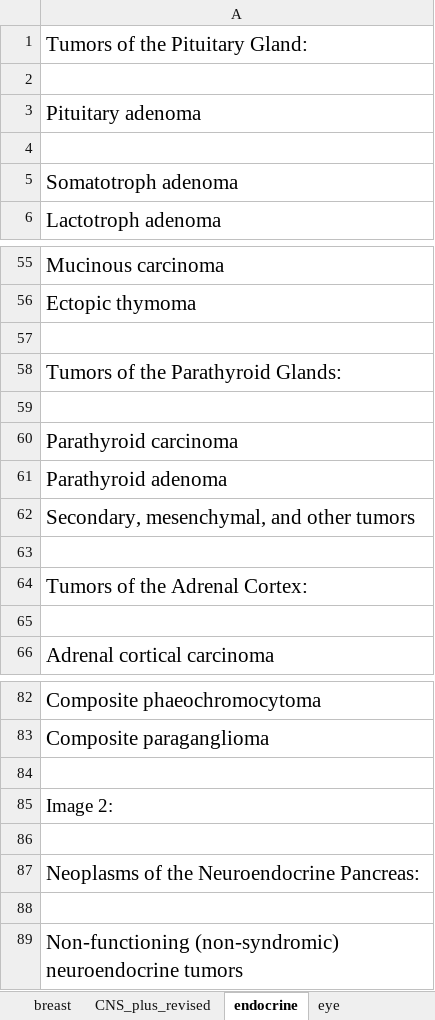
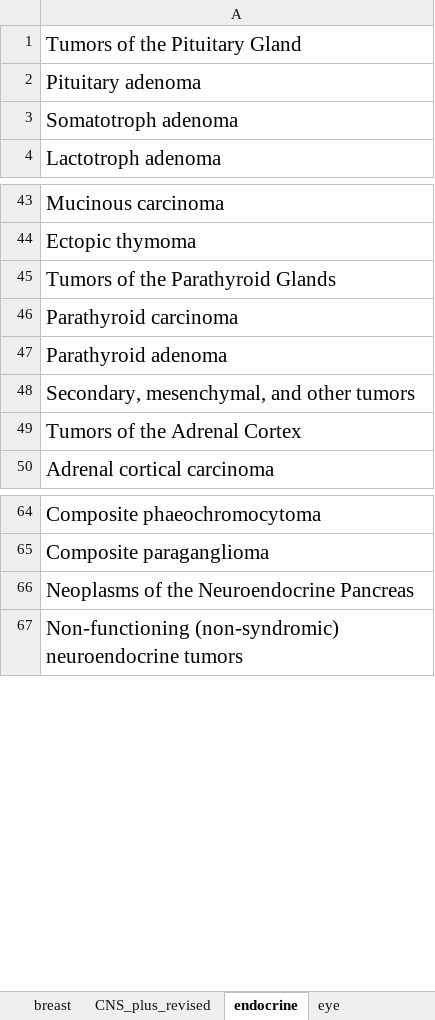
Before and after one commit to TaylorResearchLab/CANTOS, an Excel workbook: data/WHO_Tumors/4th_edition/WHO_Tumor_4th_edition.xlsx, sheet endocrine, drawn as a sheet; only a part is shown, gaps mark what is left out; values as stored, in another font and other column widths than the file's, no borders; removed rows and columns are numbered as before the commit, all else as after; the diff covers the shown part only; the diff names each change by its address in the sheet, - before the commit and + after, or states it on an @@ line.

Commit message:
update tumors typos in 4th edition

```diff
--- a/data/WHO_Tumors/4th_edition/WHO_Tumor_4th_edition.xlsx (sheet endocrine)
+++ b/data/WHO_Tumors/4th_edition/WHO_Tumor_4th_edition.xlsx (sheet endocrine)
-A1: Tumors of the Pituitary Gland:
+A1: Tumors of the Pituitary Gland
-row 2: (empty)
-row 4: (empty)
-row 57: (empty)
-A45: Tumors of the Parathyroid Glands:
+A45: Tumors of the Parathyroid Glands
-row 59: (empty)
-row 63: (empty)
-A49: Tumors of the Adrenal Cortex:
+A49: Tumors of the Adrenal Cortex
-row 65: (empty)
-row 84: (empty)
-A66: Image 2:
+A66: Neoplasms of the Neuroendocrine Pancreas
@@ A66 text size: larger @@
-row 86: (empty)
-row 87: Neoplasms of the Neuroendocrine Pancreas:
-row 88: (empty)
```
Also changed, not shown: 14 removed rows and 3 edited cells elsewhere in this sheet, sheet CNS_plus_revised, sheet head_neck, sheet hemato_plus_revised, sheet breast, sheet female_repro, sheet eye, 5 more sheets, 2 other files.
